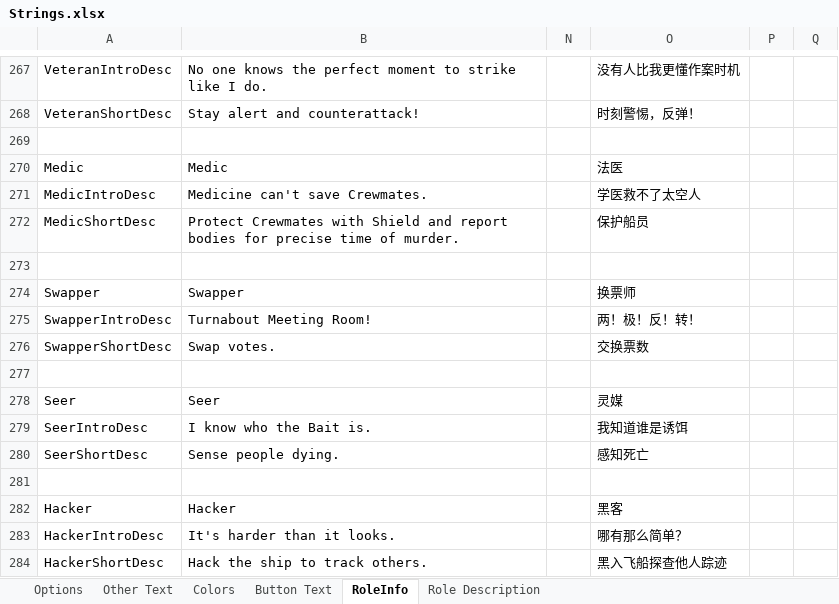
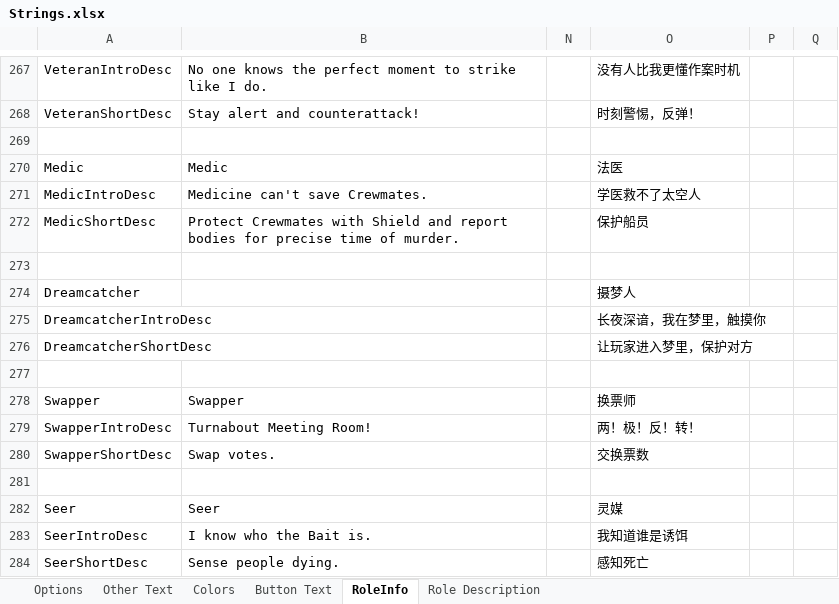
Before and after one commit to mxyx-club/TheOtherUs-Edited, an Excel workbook: Strings.xlsx, sheet RoleInfo, drawn as a sheet; only a part is shown, gaps mark what is left out; the shorter side is filled out with more unchanged rows; values as stored, in another font and other column widths than the file's, no borders; the diff names each change by its address in the sheet, - before the commit and + after, or states it on an @@ line.

```diff
--- a/Strings.xlsx (sheet RoleInfo)
+++ b/Strings.xlsx (sheet RoleInfo)
+row 274: Dreamcatcher |  |  | 摄梦人
+row 275: DreamcatcherIntroDesc |  |  | 长夜深谙，我在梦里，触摸你
+row 276: DreamcatcherShortDesc |  |  | 让玩家进入梦里，保护对方
+row 277: (empty)
```
Also changed, not shown: sheet Other Text, sheet Options, sheet Button Text, sheet Role Description, 22 other files.
